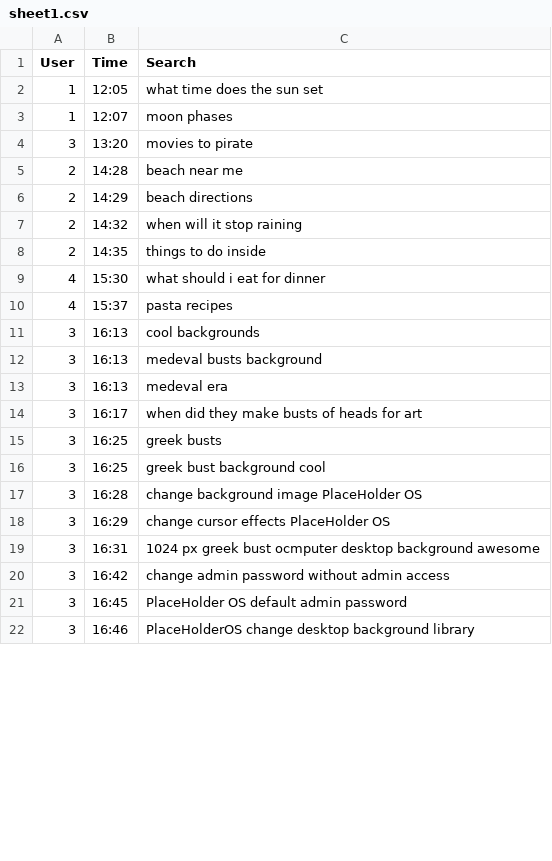
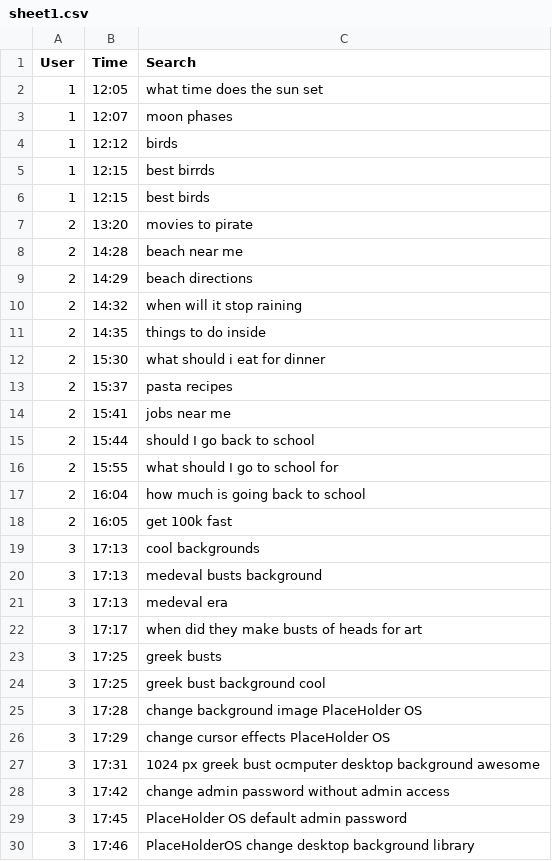
Before and after one commit to anadaren/Global-Game-Jam-2025, a CSV file: sheet1.csv, drawn as a sheet; only a part is shown; the diff covers the shown part only.

Commit message:
More user content

```diff
--- a/sheet1.csv
+++ b/sheet1.csv
@@ -3,3 +3,6 @@ User,Time,Search
 1,12:07,"moon phases"
-3,13:20,"movies to pirate"
+1,12:12,"birds"
+1,12:15,"best birrds"
+1,12:15,"best birds"
+2,13:20,"movies to pirate"
 2,14:28,"beach near me"
@@ -8,15 +11,20 @@ User,Time,Search
 2,14:35,"things to do inside"
-4,15:30,"what should i eat for dinner"
-4,15:37,"pasta recipes"
-3,16:13,"cool backgrounds"
-3,16:13,"medeval busts background"
-3,16:13,"medeval era"
-3,16:17,"when did they make busts of heads for art"
-3,16:25,"greek busts"
-3,16:25,"greek bust background cool"
-3,16:28,"change background image PlaceHolder OS"
-3,16:29,"change cursor effects PlaceHolder OS"
-3,16:31,"1024 px greek bust ocmputer desktop background awesome"
-3,16:42,"change admin password without admin access"
-3,16:45,"PlaceHolder OS default admin password"
-3,16:46,"PlaceHolderOS change desktop background library"
+2,15:30,"what should i eat for dinner"
+2,15:37,"pasta recipes"
+2,15:41,"jobs near me"
+2,15:44,"should I go back to school"
+2,15:55,"what should I go to school for"
+2,16:04,"how much is going back to school"
+2,16:05,"get 100k fast"
+3,17:13,"cool backgrounds"
+3,17:13,"medeval busts background"
+3,17:13,"medeval era"
+3,17:17,"when did they make busts of heads for art"
+3,17:25,"greek busts"
+3,17:25,"greek bust background cool"
+3,17:28,"change background image PlaceHolder OS"
+3,17:29,"change cursor effects PlaceHolder OS"
+3,17:31,"1024 px greek bust ocmputer desktop background awesome"
+3,17:42,"change admin password without admin access"
+3,17:45,"PlaceHolder OS default admin password"
+3,17:46,"PlaceHolderOS change desktop background library"
```
Also changed, not shown: 1 added row and 8 edited cells elsewhere in this file, 3 other files.
